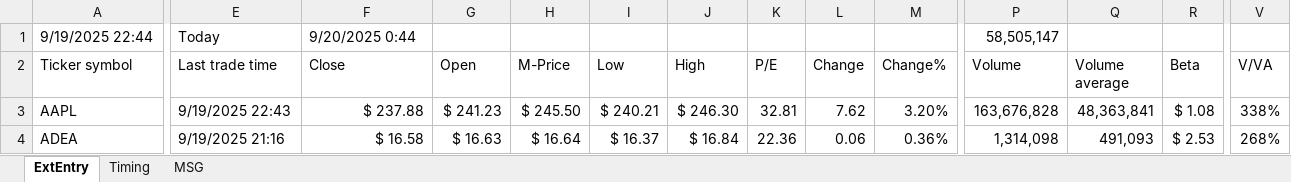
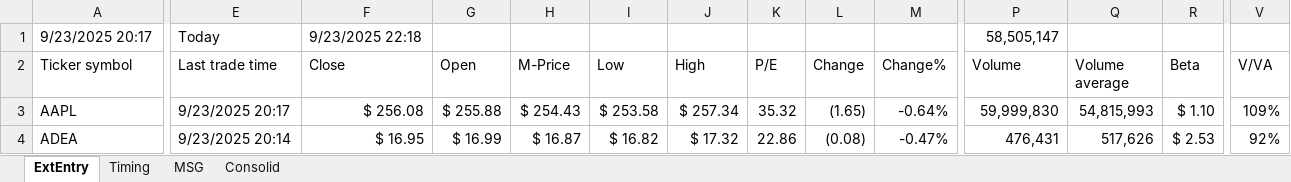
Before and after one commit to KostaDY/NikyClean, an Excel workbook: RTMED.xlsm, sheet ExtEntry, drawn as a sheet; only a part is shown, gaps mark what is left out; values as stored, in another font and other column widths than the file's, no cell formats; conditional formats and table styles not drawn; the diff covers the shown part only; the diff names each change by its address in the sheet, - before the commit and + after, or states it on an @@ line.

```diff
--- a/RTMED.xlsm (sheet ExtEntry)
+++ b/RTMED.xlsm (sheet ExtEntry)
+sheet tab: Consolid
-A1 (Ticker symbol): 9/19/2025 22:44
+A1 (Ticker symbol): 9/23/2025 20:17
-F1 (Close): 9/20/2025 0:44
+F1 (Close): 9/23/2025 22:18
-E3 (Last trade time): 9/19/2025 22:43
+E3 (Last trade time): 9/23/2025 20:17
-F3 (Close): $ 237.88
+F3 (Close): $ 256.08
-G3 (Open): $ 241.23
+G3 (Open): $ 255.88
-H3 (M-Price): $ 245.50
+H3 (M-Price): $ 254.43
-I3 (Low): $ 240.21
+I3 (Low): $ 253.58
-J3 (High): $ 246.30
+J3 (High): $ 257.34
-K3 (P/E): 32.81
+K3 (P/E): 35.32
-L3 (Change): 7.62
+L3 (Change): (1.65)
-M3 (Change%): 3.20%
+M3 (Change%): -0.64%
-P3 (Volume): 163,676,828
+P3 (Volume): 59,999,830
-Q3 (Volume average): 48,363,841
+Q3 (Volume average): 54,815,993
-R3 (Beta): $ 1.08
+R3 (Beta): $ 1.10
-V3 (V/VA): 338%
+V3 (V/VA): 109%
-E4 (Last trade time): 9/19/2025 21:16
+E4 (Last trade time): 9/23/2025 20:14
-F4 (Close): $ 16.58
+F4 (Close): $ 16.95
-G4 (Open): $ 16.63
+G4 (Open): $ 16.99
-H4 (M-Price): $ 16.64
+H4 (M-Price): $ 16.87
-I4 (Low): $ 16.37
+I4 (Low): $ 16.82
-J4 (High): $ 16.84
+J4 (High): $ 17.32
-K4 (P/E): 22.36
+K4 (P/E): 22.86
-L4 (Change): 0.06
+L4 (Change): (0.08)
-M4 (Change%): 0.36%
+M4 (Change%): -0.47%
-P4 (Volume): 1,314,098
+P4 (Volume): 476,431
-Q4 (Volume average): 491,093
+Q4 (Volume average): 517,626
-V4 (V/VA): 268%
+V4 (V/VA): 92%
```
Also changed, not shown: 4 added rows, 4 removed rows and 1104 edited cells elsewhere in this sheet, sheet Timing, sheet MSG, cell formats, Ticker_DataLocal.xlsx, YahooDataOutput.xlsx, 1 other file.
